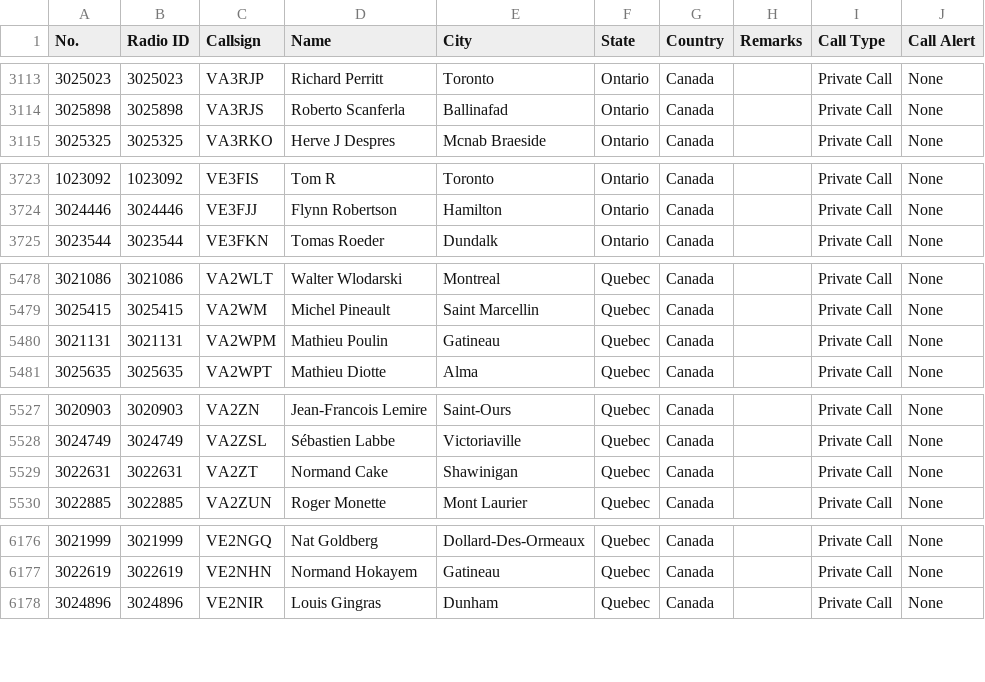
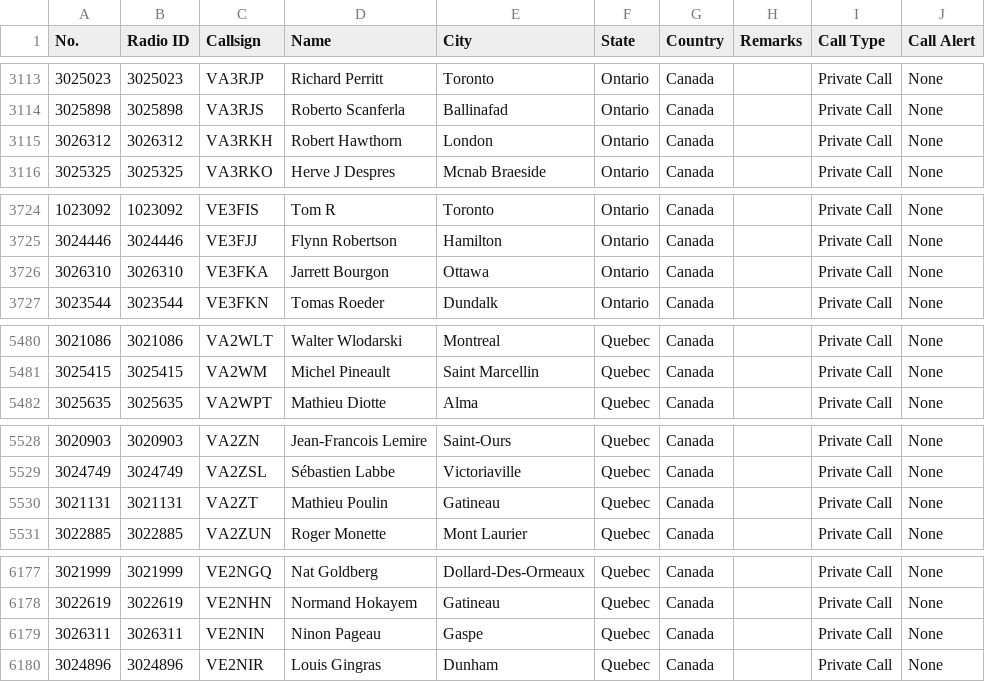
Before and after one commit to CraigHead/Anytone-DMR-Users, a CSV file: dmr_users_canada.csv, drawn as a sheet; only a part is shown, gaps mark what is left out.

Commit message:
Updated DMR User List 20250324.1

```diff
--- a/dmr_users_canada.csv
+++ b/dmr_users_canada.csv
@@ -3114,2 +3114,3 @@
 "3025898","3025898","VA3RJS","Roberto Scanferla","Ballinafad","Ontario","Canada","","Private Call","None"
+"3026312","3026312","VA3RKH","Robert Hawthorn","London","Ontario","Canada","","Private Call","None"
 "3025325","3025325","VA3RKO","Herve J  Despres","Mcnab Braeside","Ontario","Canada","","Private Call","None"
@@ -3724,2 +3725,3 @@
 "3024446","3024446","VE3FJJ","Flynn Robertson","Hamilton","Ontario","Canada","","Private Call","None"
+"3026310","3026310","VE3FKA","Jarrett Bourgon","Ottawa","Ontario","Canada","","Private Call","None"
 "3023544","3023544","VE3FKN","Tomas Roeder","Dundalk","Ontario","Canada","","Private Call","None"
@@ -5479,3 +5481,2 @@
 "3025415","3025415","VA2WM","Michel Pineault","Saint Marcellin","Quebec","Canada","","Private Call","None"
-"3021131","3021131","VA2WPM","Mathieu Poulin","Gatineau","Quebec","Canada","","Private Call","None"
 "3025635","3025635","VA2WPT","Mathieu Diotte","Alma","Quebec","Canada","","Private Call","None"
@@ -5528,3 +5529,3 @@
 "3024749","3024749","VA2ZSL","Sébastien Labbe","Victoriaville","Quebec","Canada","","Private Call","None"
-"3022631","3022631","VA2ZT","Normand Cake","Shawinigan","Quebec","Canada","","Private Call","None"
+"3021131","3021131","VA2ZT","Mathieu Poulin","Gatineau","Quebec","Canada","","Private Call","None"
 "3022885","3022885","VA2ZUN","Roger Monette","Mont Laurier","Quebec","Canada","","Private Call","None"
@@ -6177,2 +6178,3 @@
 "3022619","3022619","VE2NHN","Normand Hokayem","Gatineau","Quebec","Canada","","Private Call","None"
+"3026311","3026311","VE2NIN","Ninon Pageau","Gaspe","Quebec","Canada","","Private Call","None"
 "3024896","3024896","VE2NIR","Louis  Gingras","Dunham","Quebec","Canada","","Private Call","None"
```
